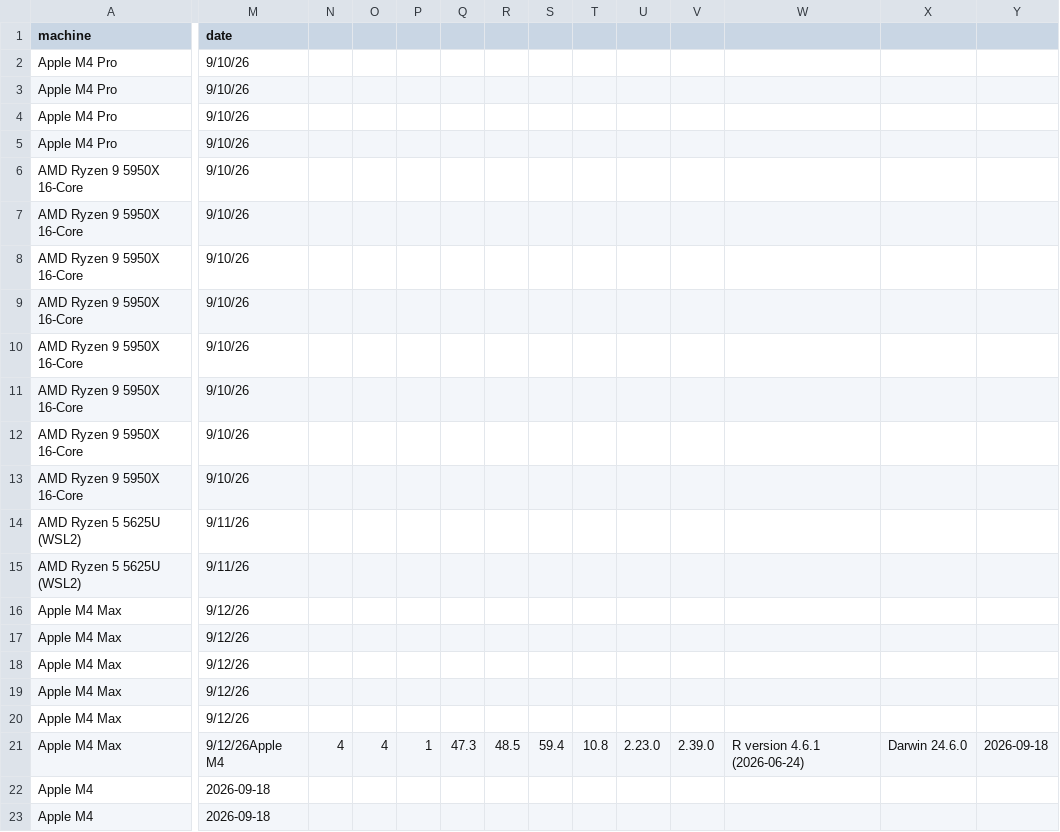
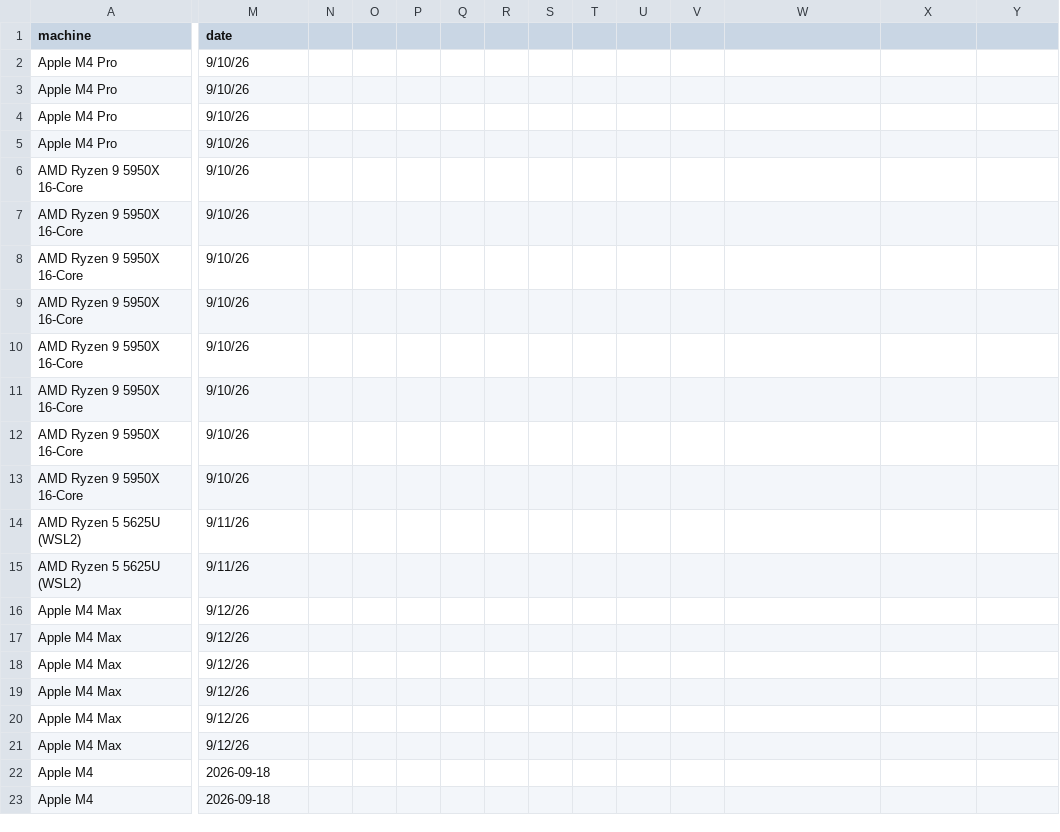
Before and after one commit to GGLuca/brms-cpu-benchmark, a CSV file: results.csv, drawn as a sheet; only a part is shown, gaps mark what is left out; the diff names each change by its address in the sheet, - before the commit and + after, or states it on an @@ line.

```diff
--- a/results.csv
+++ b/results.csv
-M21 (date): 9/12/26Apple M4
+M21 (date): 9/12/26
-N21: 4
+N21: (empty)
-O21: 4
+O21: (empty)
-P21: 1
+P21: (empty)
-Q21: 47.3
+Q21: (empty)
-R21: 48.5
+R21: (empty)
-S21: 59.4
+S21: (empty)
-T21: 10.8
+T21: (empty)
-U21: 2.23.0
+U21: (empty)
-V21: 2.39.0
+V21: (empty)
-W21: R version 4.6.1 (2026-06-24)
+W21: (empty)
-X21: Darwin 24.6.0
+X21: (empty)
-Y21: 2026-09-18
+Y21: (empty)
```
Also changed, not shown: 1 other file.
